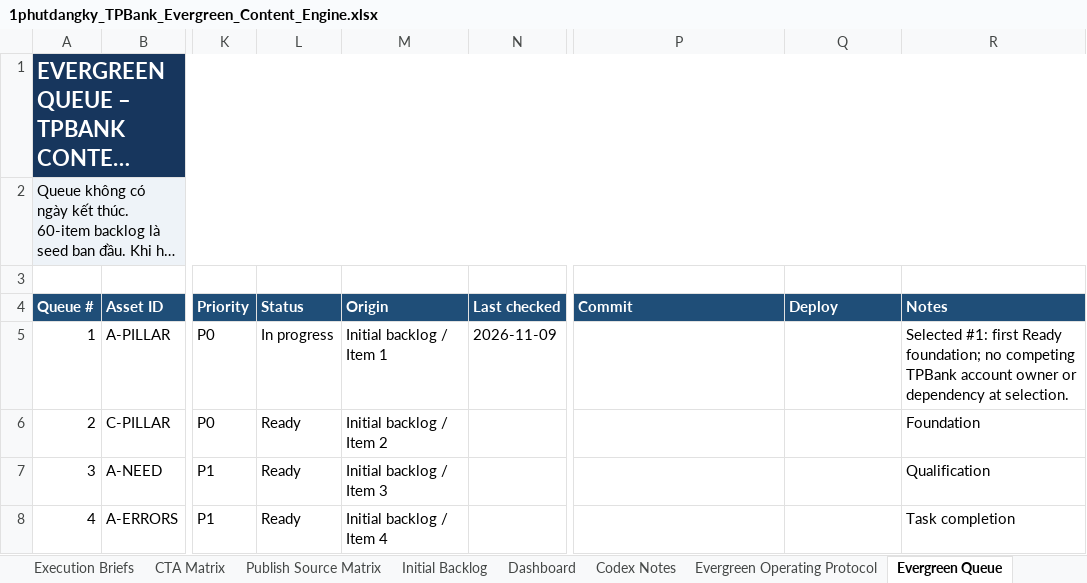
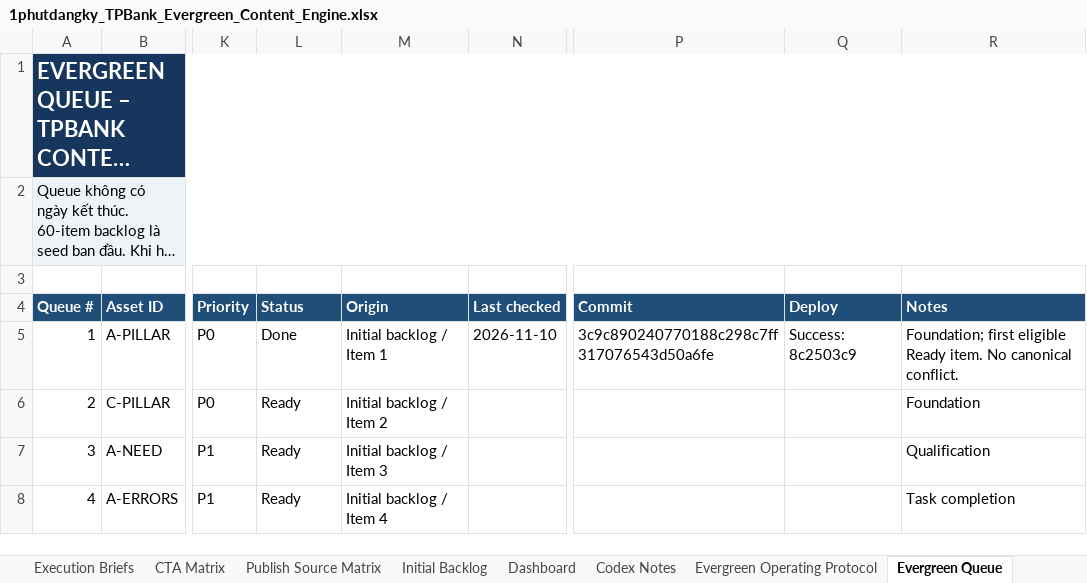
Before and after one commit to vothanhphatsocial/1phutdangky, an Excel workbook: docs/content/1phutdangky_TPBank_Evergreen_Content_Engine.xlsx, sheet Evergreen Queue, drawn as a sheet; only a part is shown, gaps mark what is left out; long unchanged cells end in …; values as stored, in another font and other column widths than the file's, no borders; conditional formats not drawn; the diff names each change by its address in the sheet, - before the commit and + after, or states it on an @@ line.

Commit message:
chore(content): record TPBank account guide publication

```diff
--- a/docs/content/1phutdangky_TPBank_Evergreen_Content_Engine.xlsx (sheet Evergreen Queue)
+++ b/docs/content/1phutdangky_TPBank_Evergreen_Content_Engine.xlsx (sheet Evergreen Queue)
-L5 (Status): In progress
+L5 (Status): Done
-N5 (Last checked): 2026-11-09
+N5 (Last checked): 2026-11-10
-P5 (Commit): (empty)
+P5 (Commit): 3c9c890240770188c298c7ff317076543d50a6fe
-Q5 (Deploy): (empty)
+Q5 (Deploy): Success: 8c2503c9
-R5 (Notes): Selected #1: first Ready foundation; no competing TPBank account owner or dependency at selection.
+R5 (Notes): Foundation; first eligible Ready item. No canonical conflict.
```
Also changed, not shown: sheet Run Log, sheet Dashboard, sheet Plan Settings.
